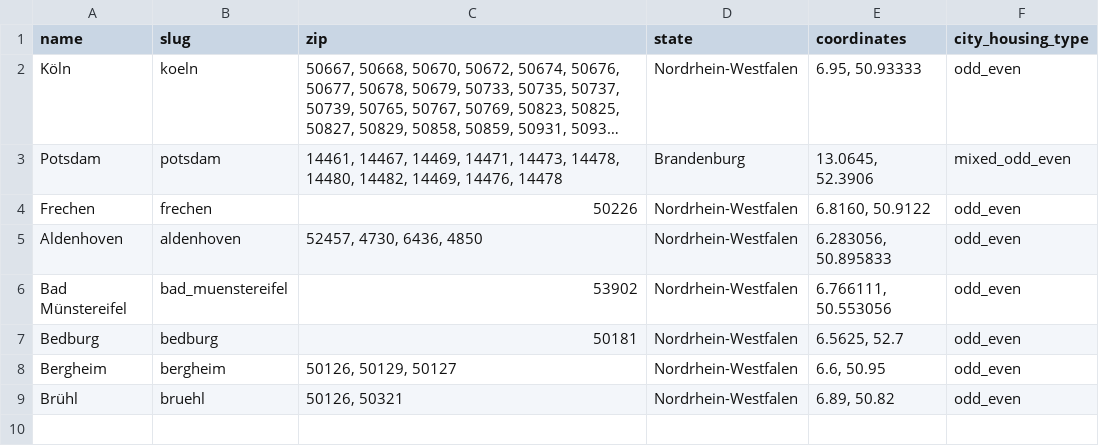
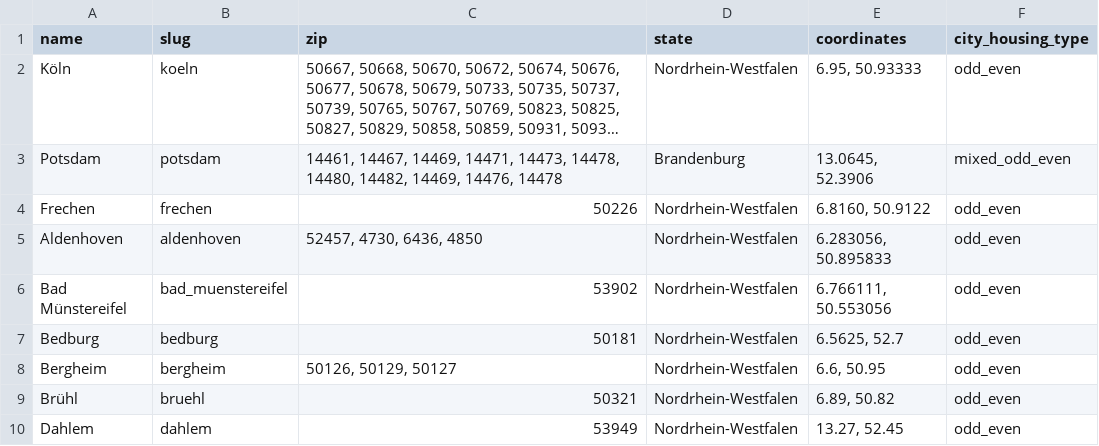
Before and after one commit to koos/wahllokalfinder-cgn, a CSV file: docs/cities.csv, drawn as a sheet; long unchanged cells end in ….

Commit message:
Dahlem city

```diff
--- a/docs/cities.csv
+++ b/docs/cities.csv
@@ -8,2 +8,3 @@ Bedburg;bedburg;50181;Nordrhein-Westfalen;6.5625, 52.7;odd_even
 Bergheim;bergheim;50126, 50129, 50127;Nordrhein-Westfalen;6.6, 50.95;odd_even
-Brühl;bruehl;50126, 50321;Nordrhein-Westfalen;6.89, 50.82;odd_even
+Brühl;bruehl;50321;Nordrhein-Westfalen;6.89, 50.82;odd_even
+Dahlem;dahlem;53949;Nordrhein-Westfalen;13.27, 52.45;odd_even
```
Also changed, not shown: 2 other files.
